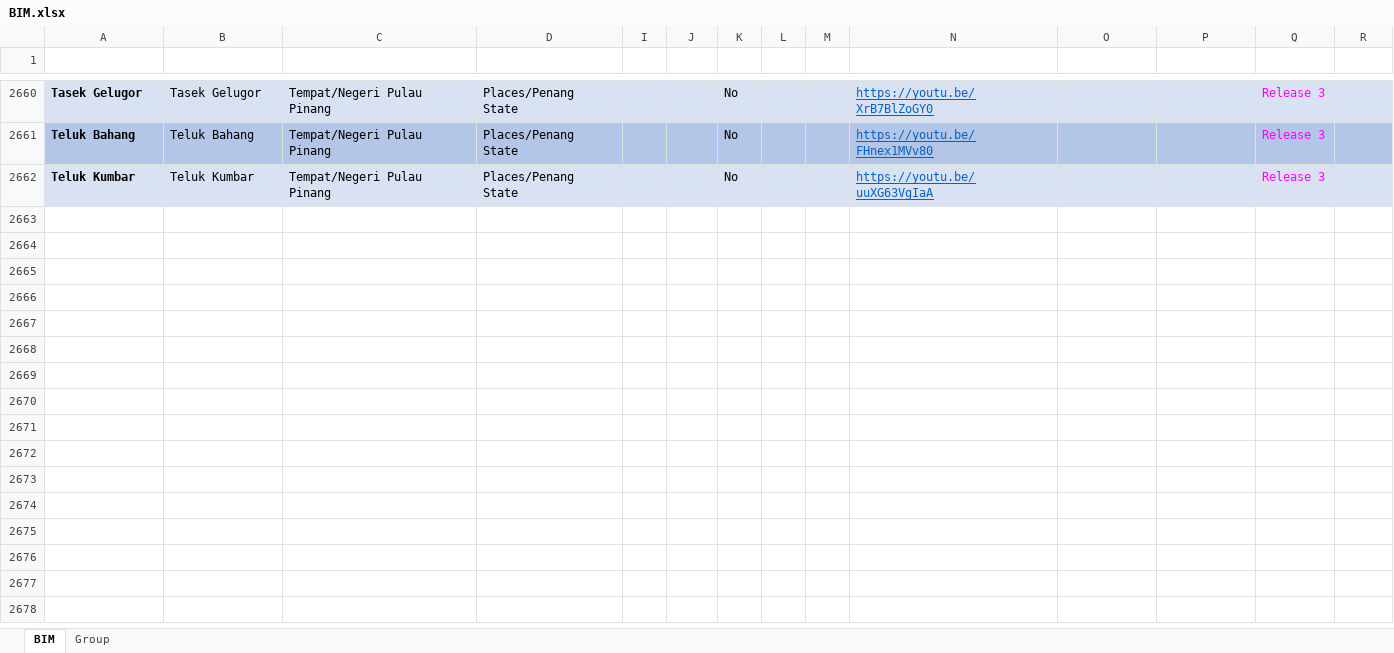
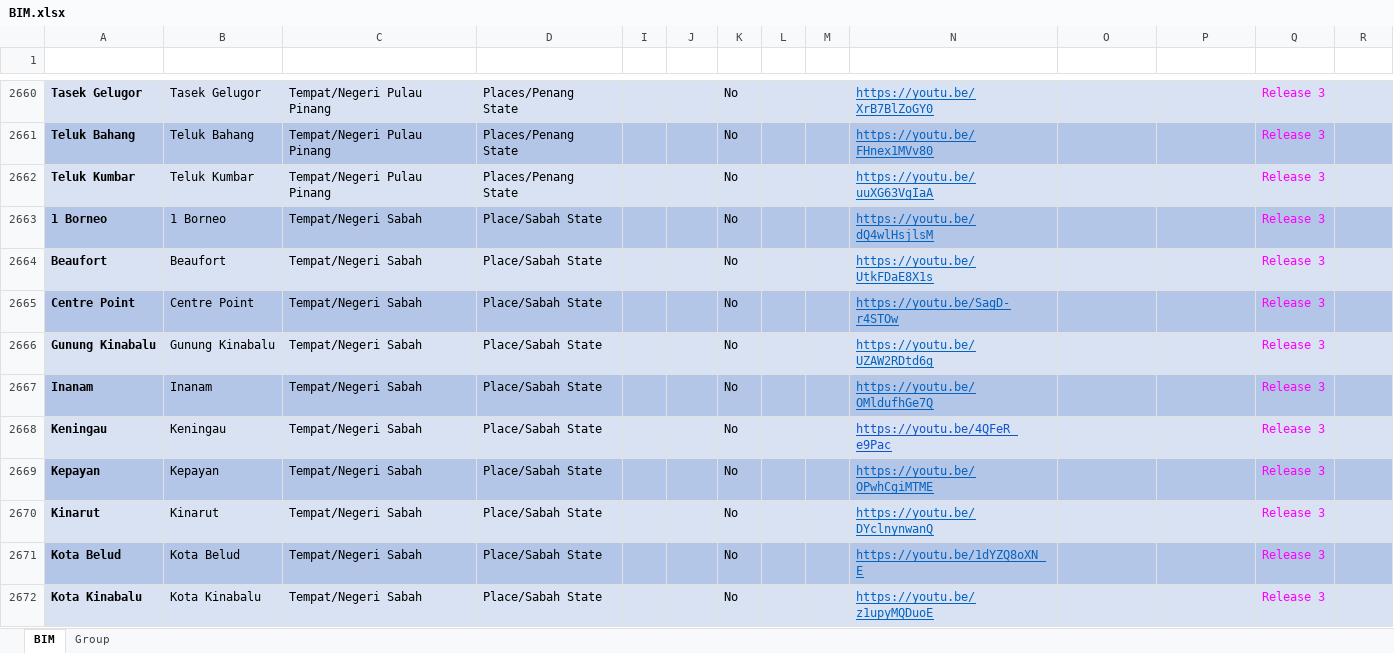
Before and after one commit to malaysiafederationofthedeaf/ggb-mfd-project, an Excel workbook: public/assets/BIM.xlsx, sheet BIM, drawn as a sheet; only a part is shown, gaps mark what is left out; values as stored, in another font and other column widths than the file's, no borders; charts and pictures and conditional formats and table styles not drawn; the diff covers the shown part only; the diff names each change by its address in the sheet, - before the commit and + after, or states it on an @@ line.

Commit message:
update BIM Sheet Sabah

```diff
--- a/public/assets/BIM.xlsx (sheet BIM)
+++ b/public/assets/BIM.xlsx (sheet BIM)
+row 2663: 1 Borneo | 1 Borneo | Tempat/Negeri Sabah | Place/Sabah State |  |  | No |  |  | https://youtu.be/dQ4wlHsjlsM |  |  | Release 3
+row 2664: Beaufort | Beaufort | Tempat/Negeri Sabah | Place/Sabah State |  |  | No |  |  | https://youtu.be/UtkFDaE8X1s |  |  | Release 3
+row 2665: Centre Point | Centre Point | Tempat/Negeri Sabah | Place/Sabah State |  |  | No |  |  | https://youtu.be/SagD-r4STOw |  |  | Release 3
+row 2666: Gunung Kinabalu | Gunung Kinabalu | Tempat/Negeri Sabah | Place/Sabah State |  |  | No |  |  | https://youtu.be/UZAW2RDtd6g |  |  | Release 3
+row 2667: Inanam | Inanam | Tempat/Negeri Sabah | Place/Sabah State |  |  | No |  |  | https://youtu.be/OMldufhGe7Q |  |  | Release 3
+row 2668: Keningau | Keningau | Tempat/Negeri Sabah | Place/Sabah State |  |  | No |  |  | https://youtu.be/4QFeR_e9Pac |  |  | Release 3
+row 2669: Kepayan | Kepayan | Tempat/Negeri Sabah | Place/Sabah State |  |  | No |  |  | https://youtu.be/OPwhCgiMTME |  |  | Release 3
+row 2670: Kinarut | Kinarut | Tempat/Negeri Sabah | Place/Sabah State |  |  | No |  |  | https://youtu.be/DYclnynwanQ |  |  | Release 3
+row 2671: Kota Belud | Kota Belud | Tempat/Negeri Sabah | Place/Sabah State |  |  | No |  |  | https://youtu.be/1dYZQ8oXN_E |  |  | Release 3
+row 2672: Kota Kinabalu | Kota Kinabalu | Tempat/Negeri Sabah | Place/Sabah State |  |  | No |  |  | https://youtu.be/z1upyMQDuoE |  |  | Release 3
```
Also changed, not shown: 28 added rows and 1 edited cell elsewhere in this sheet, sheet Group.
